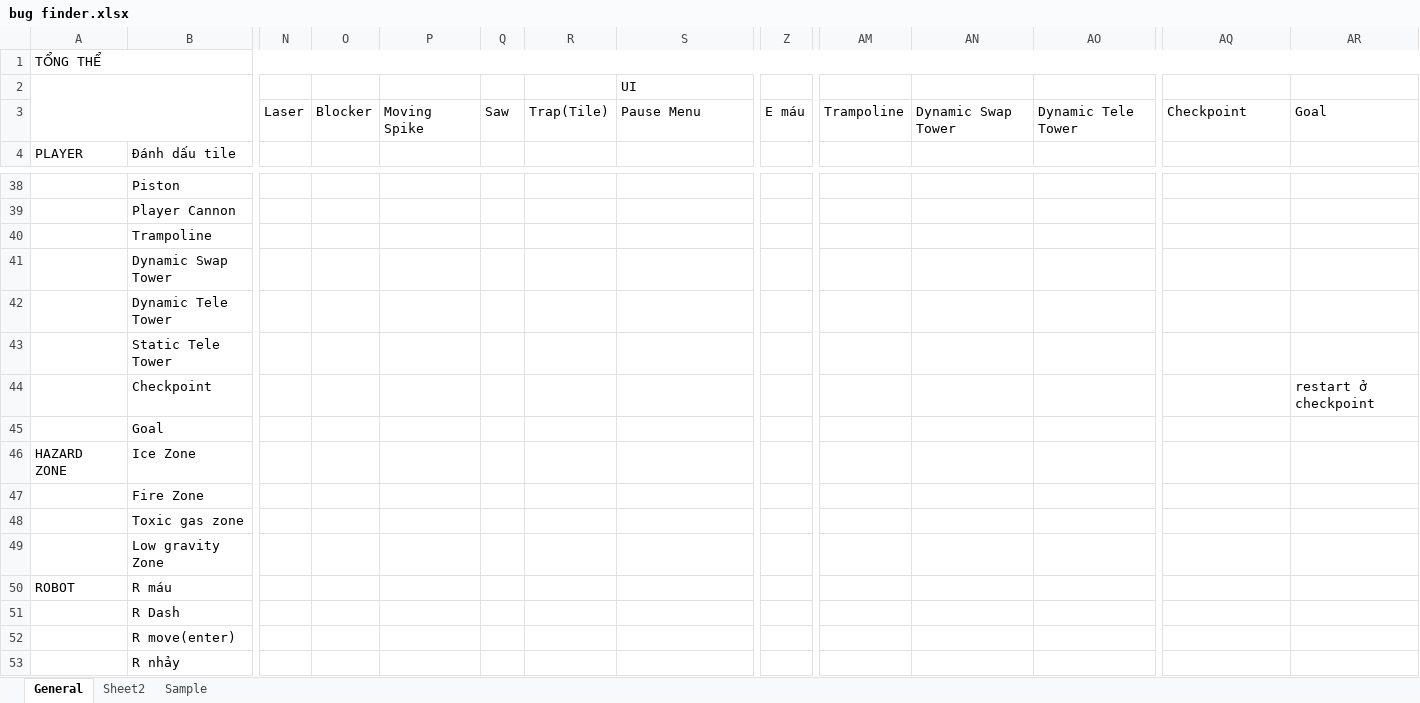
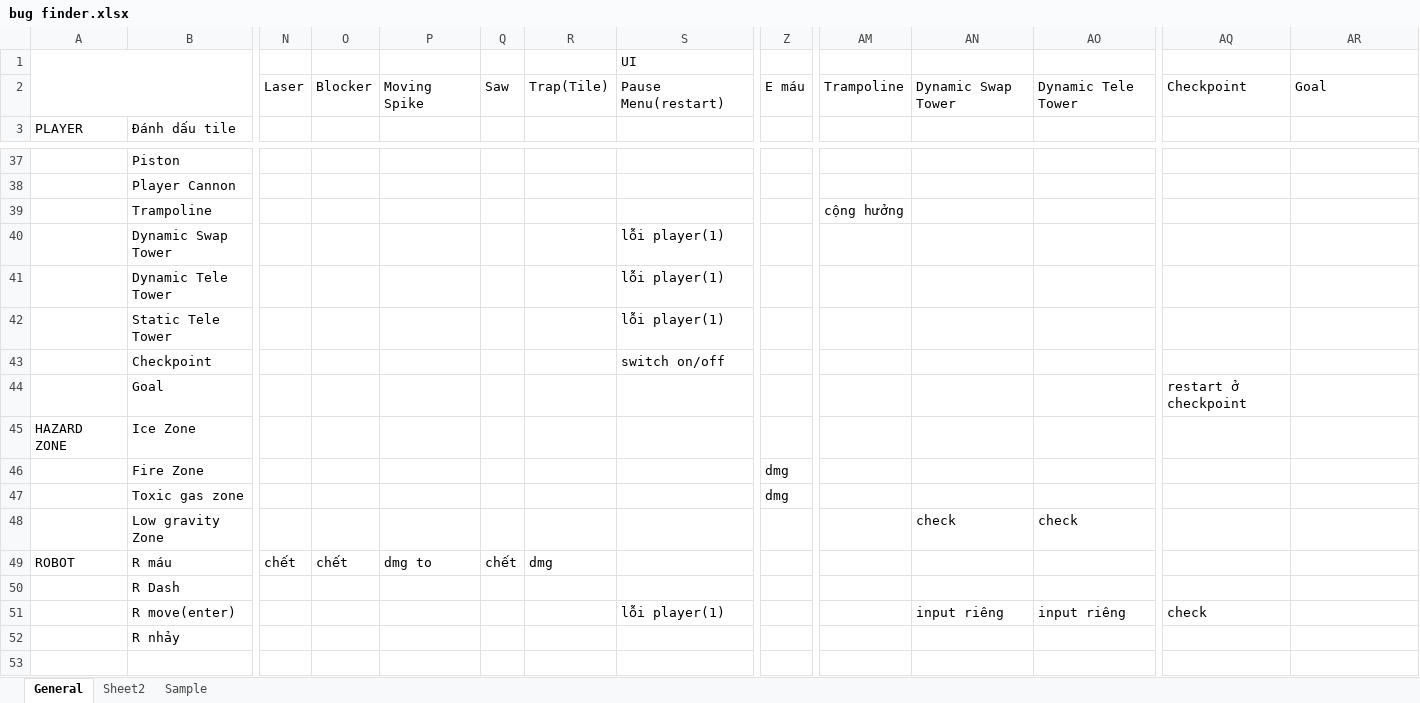
Before and after one commit to thaiiii/Tech-demo-platformer, an Excel workbook: bug finder.xlsx, sheet General, drawn as a sheet; only a part is shown, gaps mark what is left out; the shorter side is filled out with more unchanged rows; values as stored, in another font and other column widths than the file's, no cell formats; removed rows and columns are numbered as before the commit, all else as after; rows hold the shown columns only; the diff covers the shown part only; the diff names each change by its address in the sheet, - before the commit and + after, or states it on an @@ line.

```diff
--- a/bug finder.xlsx (sheet General)
+++ b/bug finder.xlsx (sheet General)
-row 1: TỔNG THỂ
-S2 (UI): Pause Menu
+S2 (UI): Pause Menu(restart)
-AM39: (empty)
+AM39: cộng hưởng
-S40:S42 (UI): (empty)
+S40:S42 (UI): lỗi player(1)
-S43 (UI): (empty)
+S43 (UI): switch on/off
-AR43: restart ở checkpoint
+AR43: (empty)
-AQ44: (empty)
+AQ44: restart ở checkpoint
-Z46:Z47: (empty)
+Z46:Z47: dmg
-AN48: (empty)
+AN48: check
-AO48: (empty)
+AO48: check
-N49: (empty)
+N49: chết
-O49: (empty)
+O49: chết
-P49: (empty)
+P49: dmg to
-Q49: (empty)
+Q49: chết
-R49: (empty)
+R49: dmg
-S51 (UI): (empty)
+S51 (UI): lỗi player(1)
-AN51: (empty)
+AN51: input riêng
-AO51: (empty)
+AO51: input riêng
-AQ51: (empty)
+AQ51: check
```
Also changed, not shown: 26 edited cells elsewhere in this sheet, cell formats, 18 other files.
